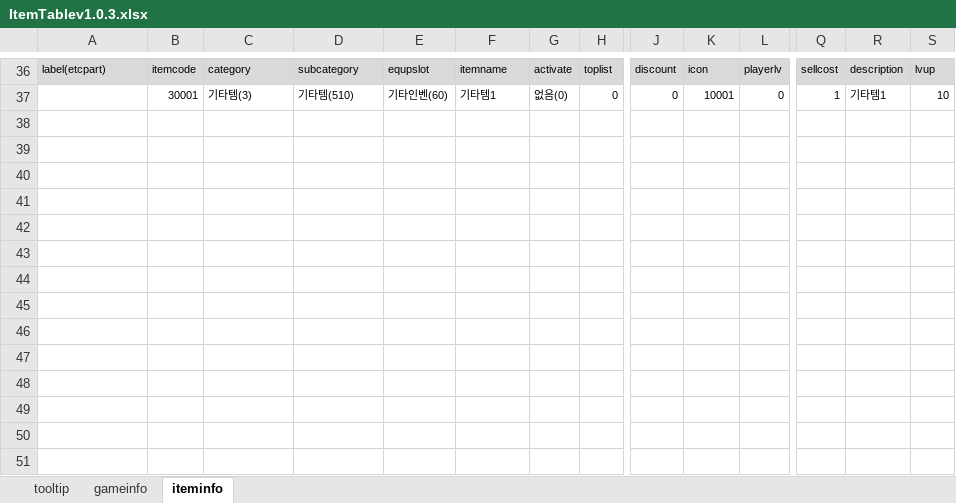
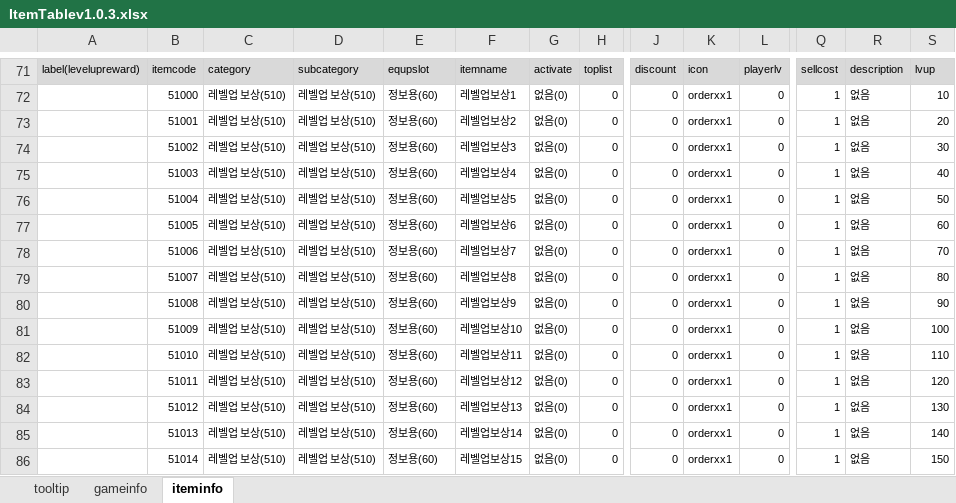
Before and after one commit to EunnWoo/JungEunWoo, an Excel workbook: _Excel/ItemTablev1.0.3.xlsx, sheet iteminfo, drawn as a sheet; only a part is shown, gaps mark what is left out; values as stored, in another font and other column widths than the file's, no borders; addresses are those after the commit; rows hold the shown columns only; the diff covers the shown part only; the diff names each change by its address in the sheet, - before the commit and + after, or states it on an @@ line.

```diff
--- a/_Excel/ItemTablev1.0.3.xlsx (sheet iteminfo)
+++ b/_Excel/ItemTablev1.0.3.xlsx (sheet iteminfo)
-A71: label(etcpart)
+A71: label(levelupreward)
-B72: 30001
+B72: 51000
-C72: 기타템(3)
+C72: 레벨업 보상(510)
-D72: 기타템(510)
+D72: 레벨업 보상(510)
-E72: 기타인벤(60)
+E72: 정보용(60)
-F72: 기타템1
+F72: 레벨업보상1
-K72: 10001
+K72: orderxx1
-R72: 기타템1
+R72: 없음
+row 73:  | 51001 | 레벨업 보상(510) | 레벨업 보상(510) | 정보용(60) | 레벨업보상2 | 없음(0) | 0 | 0 | orderxx1 | 0 | 1 | 없음 | 20
+row 74:  | 51002 | 레벨업 보상(510) | 레벨업 보상(510) | 정보용(60) | 레벨업보상3 | 없음(0) | 0 | 0 | orderxx1 | 0 | 1 | 없음 | 30
+row 75:  | 51003 | 레벨업 보상(510) | 레벨업 보상(510) | 정보용(60) | 레벨업보상4 | 없음(0) | 0 | 0 | orderxx1 | 0 | 1 | 없음 | 40
+row 76:  | 51004 | 레벨업 보상(510) | 레벨업 보상(510) | 정보용(60) | 레벨업보상5 | 없음(0) | 0 | 0 | orderxx1 | 0 | 1 | 없음 | 50
+row 77:  | 51005 | 레벨업 보상(510) | 레벨업 보상(510) | 정보용(60) | 레벨업보상6 | 없음(0) | 0 | 0 | orderxx1 | 0 | 1 | 없음 | 60
+row 78:  | 51006 | 레벨업 보상(510) | 레벨업 보상(510) | 정보용(60) | 레벨업보상7 | 없음(0) | 0 | 0 | orderxx1 | 0 | 1 | 없음 | 70
+row 79:  | 51007 | 레벨업 보상(510) | 레벨업 보상(510) | 정보용(60) | 레벨업보상8 | 없음(0) | 0 | 0 | orderxx1 | 0 | 1 | 없음 | 80
+row 80:  | 51008 | 레벨업 보상(510) | 레벨업 보상(510) | 정보용(60) | 레벨업보상9 | 없음(0) | 0 | 0 | orderxx1 | 0 | 1 | 없음 | 90
+row 81:  | 51009 | 레벨업 보상(510) | 레벨업 보상(510) | 정보용(60) | 레벨업보상10 | 없음(0) | 0 | 0 | orderxx1 | 0 | 1 | 없음 | 100
+row 82:  | 51010 | 레벨업 보상(510) | 레벨업 보상(510) | 정보용(60) | 레벨업보상11 | 없음(0) | 0 | 0 | orderxx1 | 0 | 1 | 없음 | 110
+row 83:  | 51011 | 레벨업 보상(510) | 레벨업 보상(510) | 정보용(60) | 레벨업보상12 | 없음(0) | 0 | 0 | orderxx1 | 0 | 1 | 없음 | 120
+row 84:  | 51012 | 레벨업 보상(510) | 레벨업 보상(510) | 정보용(60) | 레벨업보상13 | 없음(0) | 0 | 0 | orderxx1 | 0 | 1 | 없음 | 130
+row 85:  | 51013 | 레벨업 보상(510) | 레벨업 보상(510) | 정보용(60) | 레벨업보상14 | 없음(0) | 0 | 0 | orderxx1 | 0 | 1 | 없음 | 140
+row 86:  | 51014 | 레벨업 보상(510) | 레벨업 보상(510) | 정보용(60) | 레벨업보상15 | 없음(0) | 0 | 0 | orderxx1 | 0 | 1 | 없음 | 150
```
Also changed, not shown: 35 added rows, 29 edited cells and cell formats elsewhere in this sheet, formulas that keep their value, 7 other files.
